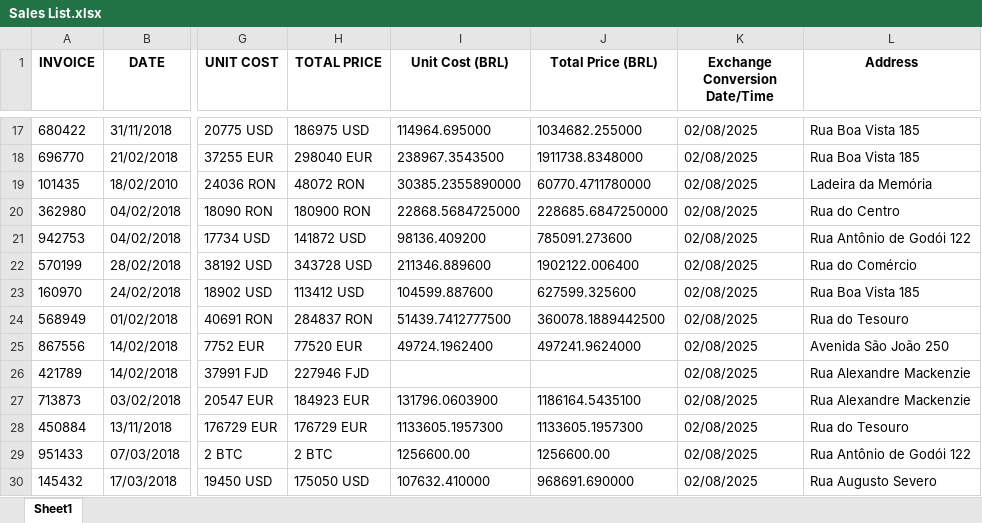
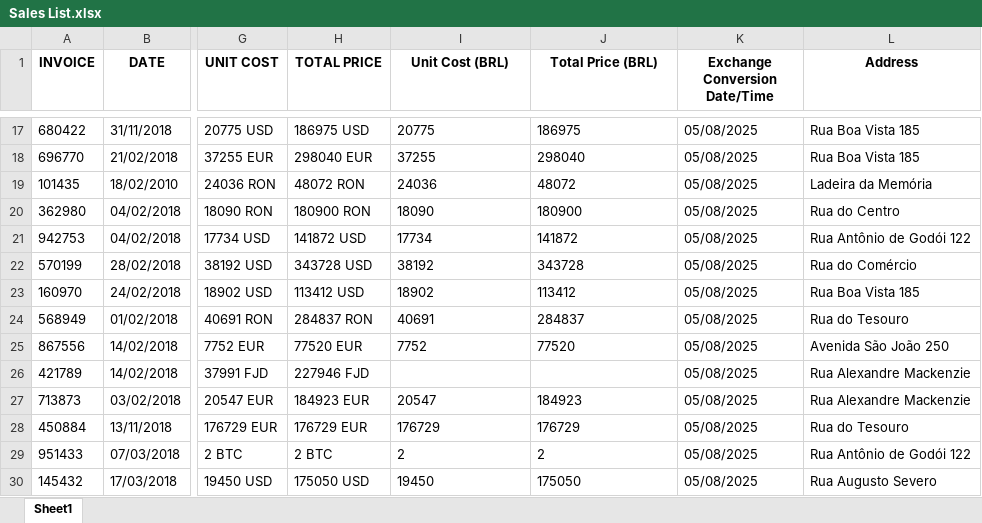
Before and after one commit to MikaelLopesDev/SalesReportAutomation, an Excel workbook: Data/Output/Sales List.xlsx, sheet Sheet1, drawn as a sheet; only a part is shown, gaps mark what is left out; values as stored, in another font and other column widths than the file's, no borders; the diff covers the shown part only; the diff names each change by its address in the sheet, - before the commit and + after, or states it on an @@ line.

```diff
--- a/Data/Output/Sales List.xlsx (sheet Sheet1)
+++ b/Data/Output/Sales List.xlsx (sheet Sheet1)
-I17 (Unit Cost (BRL)): 114964.695000
+I17 (Unit Cost (BRL)): 20775
-J17 (Total Price (BRL)): 1034682.255000
+J17 (Total Price (BRL)): 186975
-K17:K30 (Exchange Conversion Date/Time): 02/08/2025
+K17:K30 (Exchange Conversion Date/Time): 05/08/2025
-I18 (Unit Cost (BRL)): 238967.3543500
+I18 (Unit Cost (BRL)): 37255
-J18 (Total Price (BRL)): 1911738.8348000
+J18 (Total Price (BRL)): 298040
-I19 (Unit Cost (BRL)): 30385.2355890000
+I19 (Unit Cost (BRL)): 24036
-J19 (Total Price (BRL)): 60770.4711780000
+J19 (Total Price (BRL)): 48072
-I20 (Unit Cost (BRL)): 22868.5684725000
+I20 (Unit Cost (BRL)): 18090
-J20 (Total Price (BRL)): 228685.6847250000
+J20 (Total Price (BRL)): 180900
-I21 (Unit Cost (BRL)): 98136.409200
+I21 (Unit Cost (BRL)): 17734
-J21 (Total Price (BRL)): 785091.273600
+J21 (Total Price (BRL)): 141872
-I22 (Unit Cost (BRL)): 211346.889600
+I22 (Unit Cost (BRL)): 38192
-J22 (Total Price (BRL)): 1902122.006400
+J22 (Total Price (BRL)): 343728
-I23 (Unit Cost (BRL)): 104599.887600
+I23 (Unit Cost (BRL)): 18902
-J23 (Total Price (BRL)): 627599.325600
+J23 (Total Price (BRL)): 113412
-I24 (Unit Cost (BRL)): 51439.7412777500
+I24 (Unit Cost (BRL)): 40691
-J24 (Total Price (BRL)): 360078.1889442500
+J24 (Total Price (BRL)): 284837
-I25 (Unit Cost (BRL)): 49724.1962400
+I25 (Unit Cost (BRL)): 7752
-J25 (Total Price (BRL)): 497241.9624000
+J25 (Total Price (BRL)): 77520
-I27 (Unit Cost (BRL)): 131796.0603900
+I27 (Unit Cost (BRL)): 20547
-J27 (Total Price (BRL)): 1186164.5435100
+J27 (Total Price (BRL)): 184923
-I28 (Unit Cost (BRL)): 1133605.1957300
+I28 (Unit Cost (BRL)): 176729
-J28 (Total Price (BRL)): 1133605.1957300
+J28 (Total Price (BRL)): 176729
-I29 (Unit Cost (BRL)): 1256600.00
+I29 (Unit Cost (BRL)): 2
-J29 (Total Price (BRL)): 1256600.00
+J29 (Total Price (BRL)): 2
-I30 (Unit Cost (BRL)): 107632.410000
+I30 (Unit Cost (BRL)): 19450
-J30 (Total Price (BRL)): 968691.690000
+J30 (Total Price (BRL)): 175050
```
Also changed, not shown: 45 edited cells elsewhere in this sheet, Data/Input/Sales Report_Template.xlsx, Data/Output/DE325476.xlsx, 25 other files.
